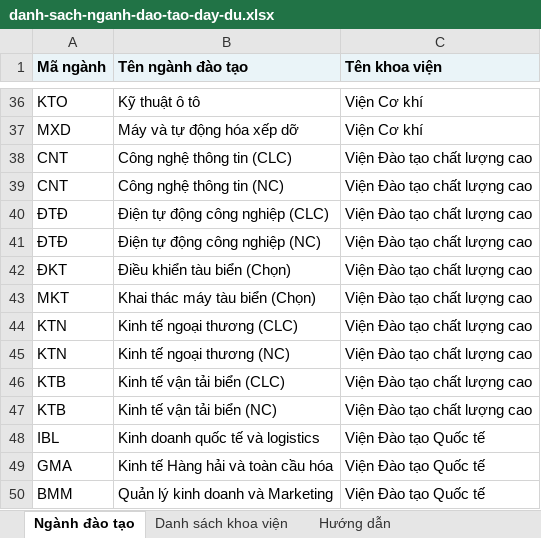
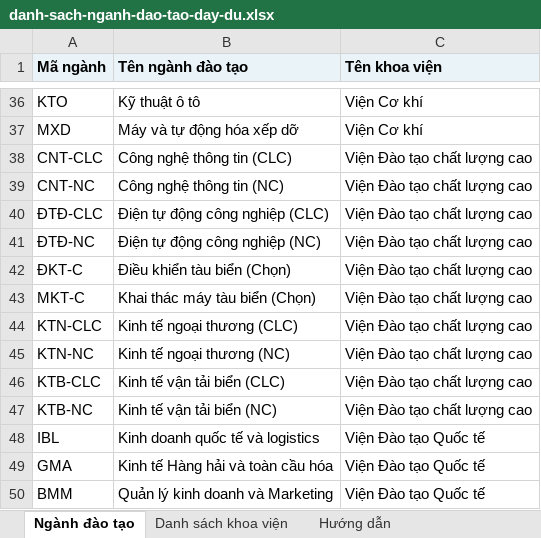
Before and after one commit to Lab-FIT-VMU/khaosatvmu, an Excel workbook: docs/import-data/danh-sach-nganh-dao-tao-day-du.xlsx, sheet Ngành đào tạo, drawn as a sheet; only a part is shown, gaps mark what is left out; values as stored, in another font and other column widths than the file's, no borders; the diff names each change by its address in the sheet, - before the commit and + after, or states it on an @@ line.

```diff
--- a/docs/import-data/danh-sach-nganh-dao-tao-day-du.xlsx (sheet Ngành đào tạo)
+++ b/docs/import-data/danh-sach-nganh-dao-tao-day-du.xlsx (sheet Ngành đào tạo)
-A38 (Mã ngành): CNT
+A38 (Mã ngành): CNT-CLC
-A39 (Mã ngành): CNT
+A39 (Mã ngành): CNT-NC
-A40 (Mã ngành): ĐTĐ
+A40 (Mã ngành): ĐTĐ-CLC
-A41 (Mã ngành): ĐTĐ
+A41 (Mã ngành): ĐTĐ-NC
-A42 (Mã ngành): ĐKT
+A42 (Mã ngành): ĐKT-C
-A43 (Mã ngành): MKT
+A43 (Mã ngành): MKT-C
-A44 (Mã ngành): KTN
+A44 (Mã ngành): KTN-CLC
-A45 (Mã ngành): KTN
+A45 (Mã ngành): KTN-NC
-A46 (Mã ngành): KTB
+A46 (Mã ngành): KTB-CLC
-A47 (Mã ngành): KTB
+A47 (Mã ngành): KTB-NC
```
Also changed, not shown: 12 other files.
